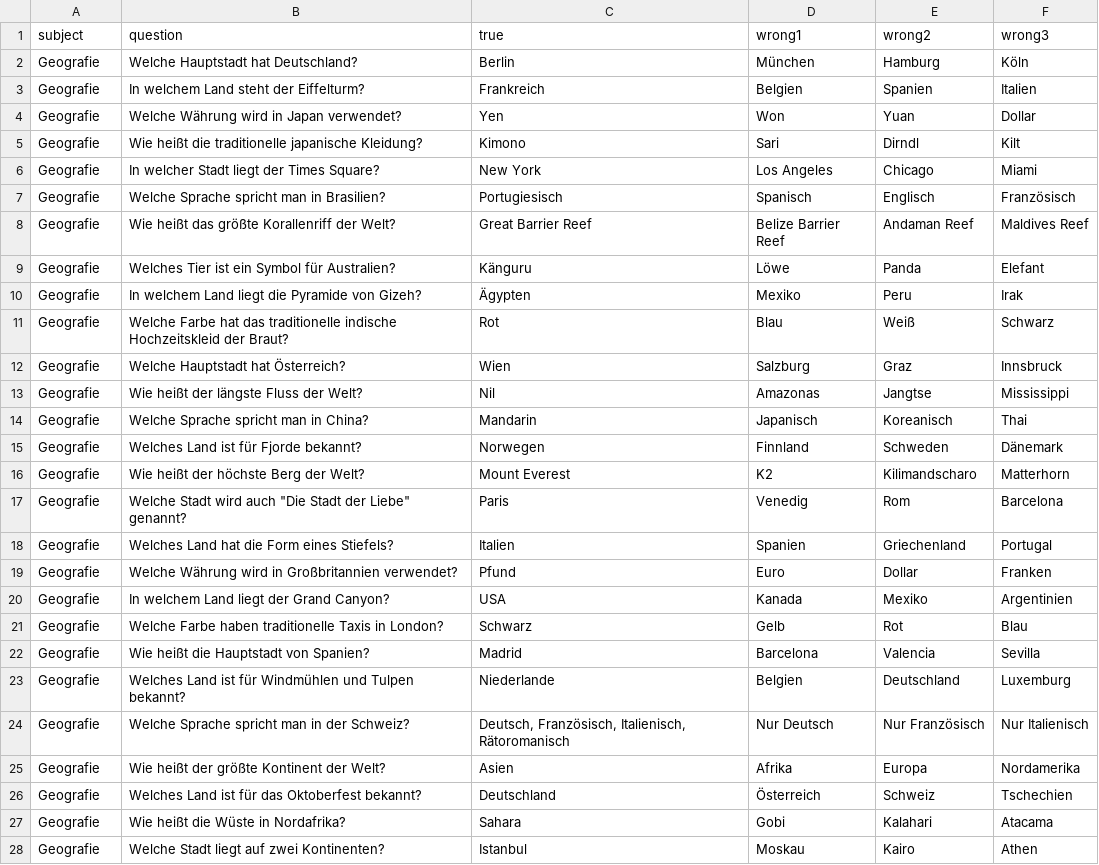
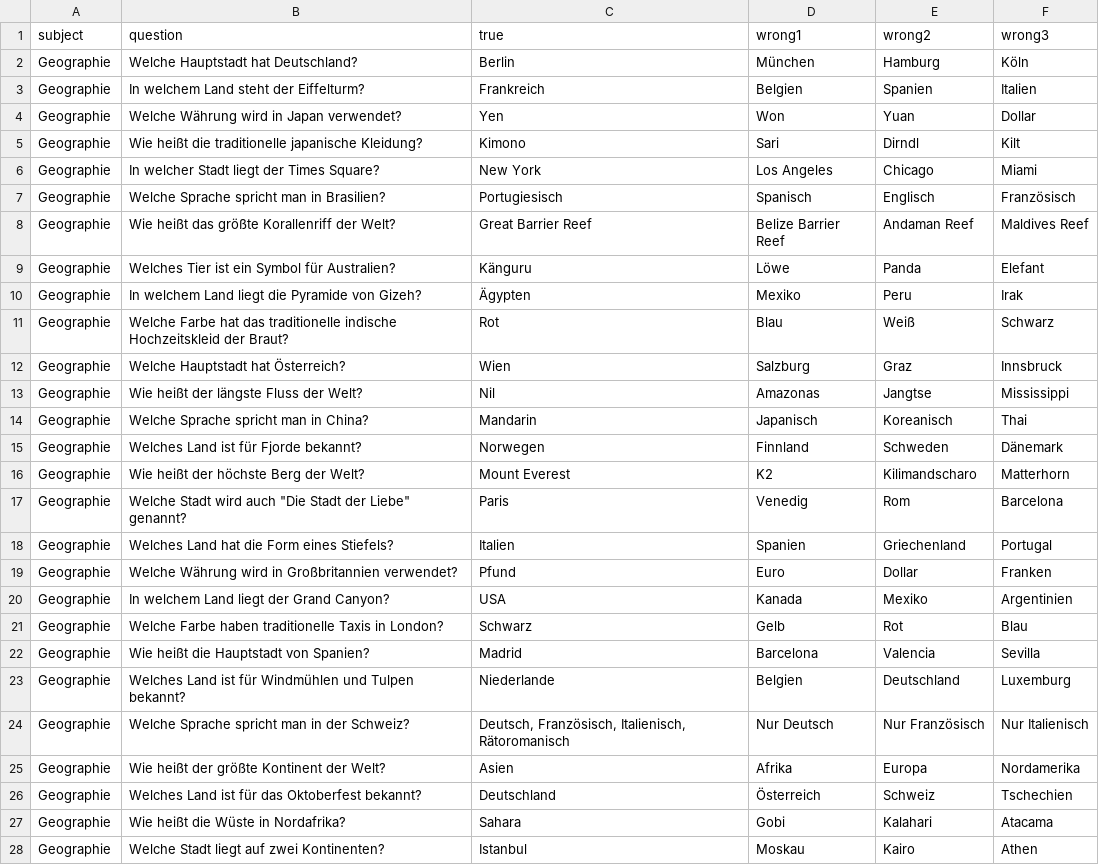
Before and after one commit to CodewithMax05/Quiz, a CSV file: csv/fragen_geographie.csv, drawn as a sheet; only a part is shown; the diff covers the shown part only.

Commit message:
questions expanded and fixed

```diff
--- a/csv/fragen_geographie.csv
+++ b/csv/fragen_geographie.csv
@@ -1,28 +1,28 @@
 subject;question;true;wrong1;wrong2;wrong3
-Geografie;Welche Hauptstadt hat Deutschland?;Berlin;München;Hamburg;Köln
-Geografie;In welchem Land steht der Eiffelturm?;Frankreich;Belgien;Spanien;Italien
-Geografie;Welche Währung wird in Japan verwendet?;Yen;Won;Yuan;Dollar
-Geografie;Wie heißt die traditionelle japanische Kleidung?;Kimono;Sari;Dirndl;Kilt
-Geografie;In welcher Stadt liegt der Times Square?;New York;Los Angeles;Chicago;Miami
-Geografie;Welche Sprache spricht man in Brasilien?;Portugiesisch;Spanisch;Englisch;Französisch
-Geografie;Wie heißt das größte Korallenriff der Welt?;Great Barrier Reef;Belize Barrier Reef;Andaman Reef;Maldives Reef
-Geografie;Welches Tier ist ein Symbol für Australien?;Känguru;Löwe;Panda;Elefant
-Geografie;In welchem Land liegt die Pyramide von Gizeh?;Ägypten;Mexiko;Peru;Irak
-Geografie;Welche Farbe hat das traditionelle indische Hochzeitskleid der Braut?;Rot;Blau;Weiß;Schwarz
-Geografie;Welche Hauptstadt hat Österreich?;Wien;Salzburg;Graz;Innsbruck
-Geografie;Wie heißt der längste Fluss der Welt?;Nil;Amazonas;Jangtse;Mississippi
-Geografie;Welche Sprache spricht man in China?;Mandarin;Japanisch;Koreanisch;Thai
-Geografie;Welches Land ist für Fjorde bekannt?;Norwegen;Finnland;Schweden;Dänemark
-Geografie;Wie heißt der höchste Berg der Welt?;Mount Everest ;K2;Kilimandscharo;Matterhorn
-Geografie;"Welche Stadt wird auch ""Die Stadt der Liebe"" genannt?";Paris;Venedig;Rom;Barcelona
-Geografie;Welches Land hat die Form eines Stiefels?;Italien;Spanien;Griechenland;Portugal
-Geografie;Welche Währung wird in Großbritannien verwendet?;Pfund;Euro;Dollar;Franken
-Geografie;In welchem Land liegt der Grand Canyon?;USA;Kanada;Mexiko;Argentinien
-Geografie;Welche Farbe haben traditionelle Taxis in London?;Schwarz;Gelb;Rot;Blau
-Geografie;Wie heißt die Hauptstadt von Spanien?;Madrid;Barcelona;Valencia;Sevilla
-Geografie;Welches Land ist für Windmühlen und Tulpen bekannt?;Niederlande;Belgien;Deutschland;Luxemburg
-Geografie;Welche Sprache spricht man in der Schweiz?;Deutsch, Französisch, Italienisch, Rätoromanisch;Nur Deutsch;Nur Französisch;Nur Italienisch
-Geografie;Wie heißt der größte Kontinent der Welt?;Asien;Afrika;Europa;Nordamerika
-Geografie;Welches Land ist für das Oktoberfest bekannt?;Deutschland;Österreich;Schweiz;Tschechien
-Geografie;Wie heißt die Wüste in Nordafrika?;Sahara;Gobi;Kalahari;Atacama
-Geografie;Welche Stadt liegt auf zwei Kontinenten?;Istanbul;Moskau;Kairo;Athen
+Geographie;Welche Hauptstadt hat Deutschland?;Berlin;München;Hamburg;Köln
+Geographie;In welchem Land steht der Eiffelturm?;Frankreich;Belgien;Spanien;Italien
+Geographie;Welche Währung wird in Japan verwendet?;Yen;Won;Yuan;Dollar
+Geographie;Wie heißt die traditionelle japanische Kleidung?;Kimono;Sari;Dirndl;Kilt
+Geographie;In welcher Stadt liegt der Times Square?;New York;Los Angeles;Chicago;Miami
+Geographie;Welche Sprache spricht man in Brasilien?;Portugiesisch;Spanisch;Englisch;Französisch
+Geographie;Wie heißt das größte Korallenriff der Welt?;Great Barrier Reef;Belize Barrier Reef;Andaman Reef;Maldives Reef
+Geographie;Welches Tier ist ein Symbol für Australien?;Känguru;Löwe;Panda;Elefant
+Geographie;In welchem Land liegt die Pyramide von Gizeh?;Ägypten;Mexiko;Peru;Irak
+Geographie;Welche Farbe hat das traditionelle indische Hochzeitskleid der Braut?;Rot;Blau;Weiß;Schwarz
+Geographie;Welche Hauptstadt hat Österreich?;Wien;Salzburg;Graz;Innsbruck
+Geographie;Wie heißt der längste Fluss der Welt?;Nil;Amazonas;Jangtse;Mississippi
+Geographie;Welche Sprache spricht man in China?;Mandarin;Japanisch;Koreanisch;Thai
+Geographie;Welches Land ist für Fjorde bekannt?;Norwegen;Finnland;Schweden;Dänemark
+Geographie;Wie heißt der höchste Berg der Welt?;Mount Everest ;K2;Kilimandscharo;Matterhorn
+Geographie;"Welche Stadt wird auch ""Die Stadt der Liebe"" genannt?";Paris;Venedig;Rom;Barcelona
+Geographie;Welches Land hat die Form eines Stiefels?;Italien;Spanien;Griechenland;Portugal
+Geographie;Welche Währung wird in Großbritannien verwendet?;Pfund;Euro;Dollar;Franken
+Geographie;In welchem Land liegt der Grand Canyon?;USA;Kanada;Mexiko;Argentinien
+Geographie;Welche Farbe haben traditionelle Taxis in London?;Schwarz;Gelb;Rot;Blau
+Geographie;Wie heißt die Hauptstadt von Spanien?;Madrid;Barcelona;Valencia;Sevilla
+Geographie;Welches Land ist für Windmühlen und Tulpen bekannt?;Niederlande;Belgien;Deutschland;Luxemburg
+Geographie;Welche Sprache spricht man in der Schweiz?;Deutsch, Französisch, Italienisch, Rätoromanisch;Nur Deutsch;Nur Französisch;Nur Italienisch
+Geographie;Wie heißt der größte Kontinent der Welt?;Asien;Afrika;Europa;Nordamerika
+Geographie;Welches Land ist für das Oktoberfest bekannt?;Deutschland;Österreich;Schweiz;Tschechien
+Geographie;Wie heißt die Wüste in Nordafrika?;Sahara;Gobi;Kalahari;Atacama
+Geographie;Welche Stadt liegt auf zwei Kontinenten?;Istanbul;Moskau;Kairo;Athen
```
Also changed, not shown: 114 edited cells elsewhere in this file, csv/fragen_natur.csv.
